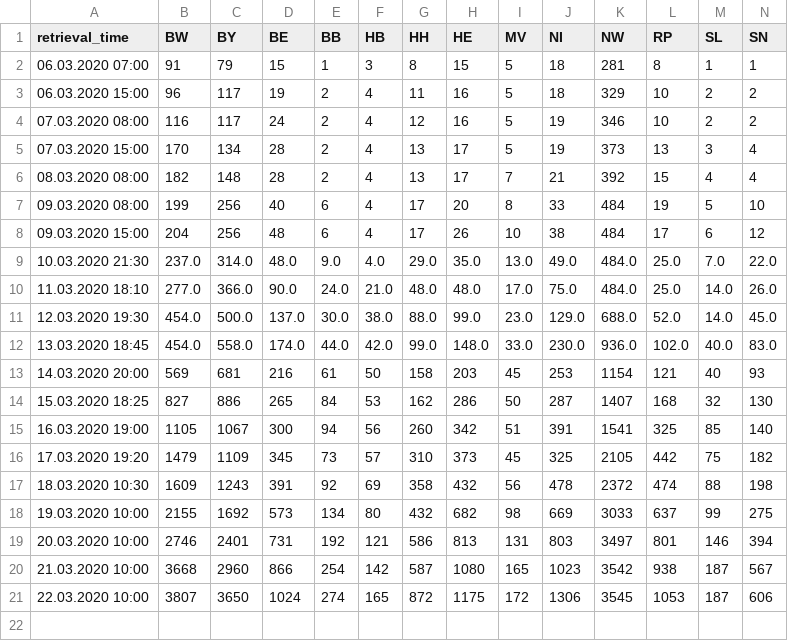
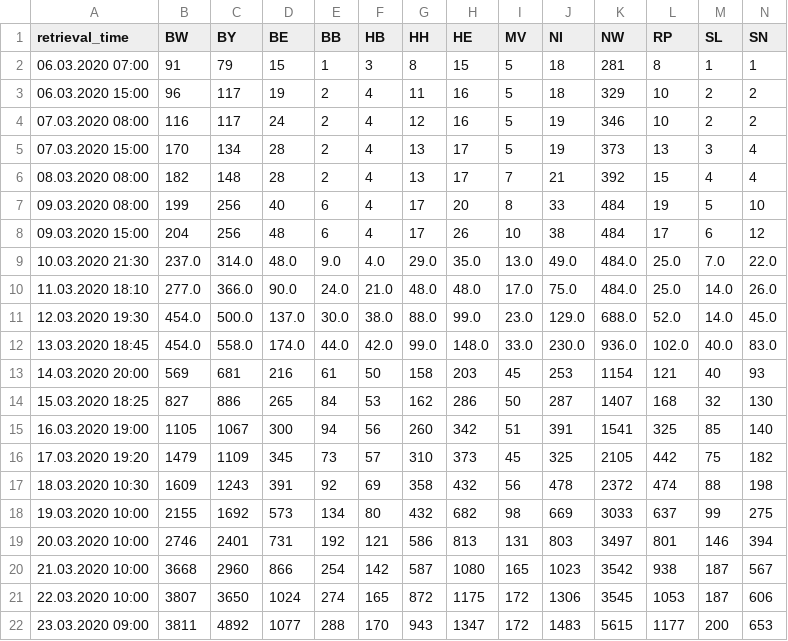
Before and after one commit to lschiesser/COVID-projects, a CSV file: archive.CSV, drawn as a sheet; only a part is shown; rows hold the shown columns only; the diff names each change by its address in the sheet, - before the commit and + after, or states it on an @@ line.

```diff
--- a/archive.CSV
+++ b/archive.CSV
+row 22: 23.03.2020 09:00 | 3811 | 4892 | 1077 | 288 | 170 | 943 | 1347 | 172 | 1483 | 5615 | 1177 | 200 | 653
```
Also changed, not shown: death_archive.csv, 8 other files.
